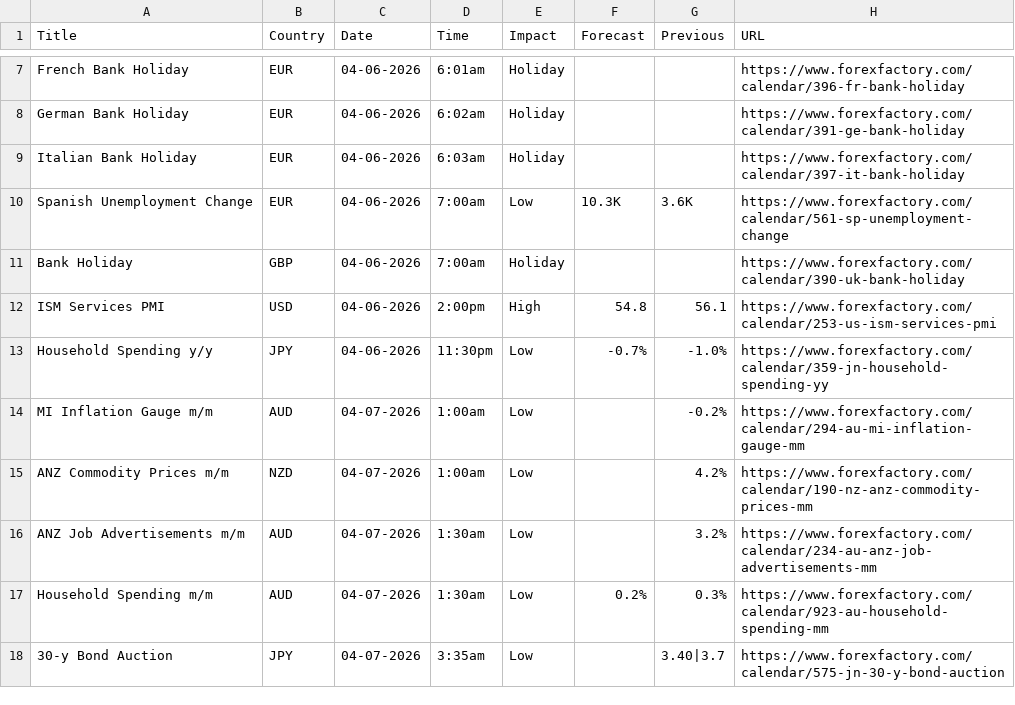
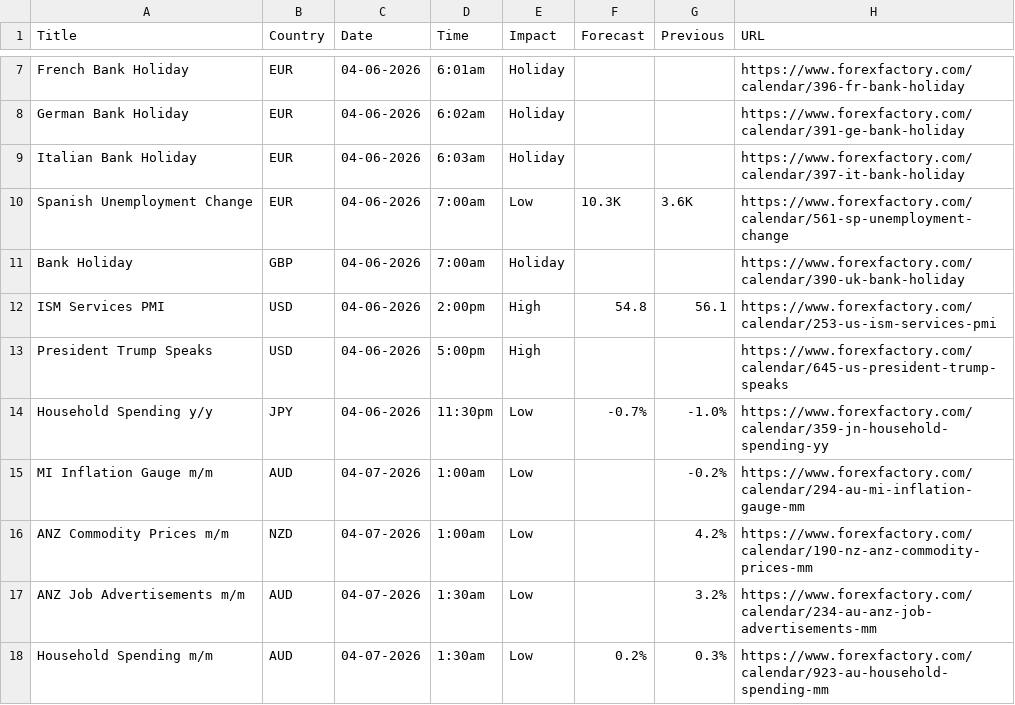
Before and after one commit to CryptoGamerDev/forex-calendar-data, a CSV file: forex_data_raw.csv, drawn as a sheet; only a part is shown, gaps mark what is left out; the shorter side is filled out with more unchanged rows; the diff names each change by its address in the sheet, - before the commit and + after, or states it on an @@ line.

```diff
--- a/forex_data_raw.csv
+++ b/forex_data_raw.csv
+row 13: President Trump Speaks | USD | 04-06-2026 | 5:00pm | High |  |  | https://www.forexfactory.com/calendar/645-us-president-trump-speaks
```
Also changed, not shown: forex_data_simple.csv.
